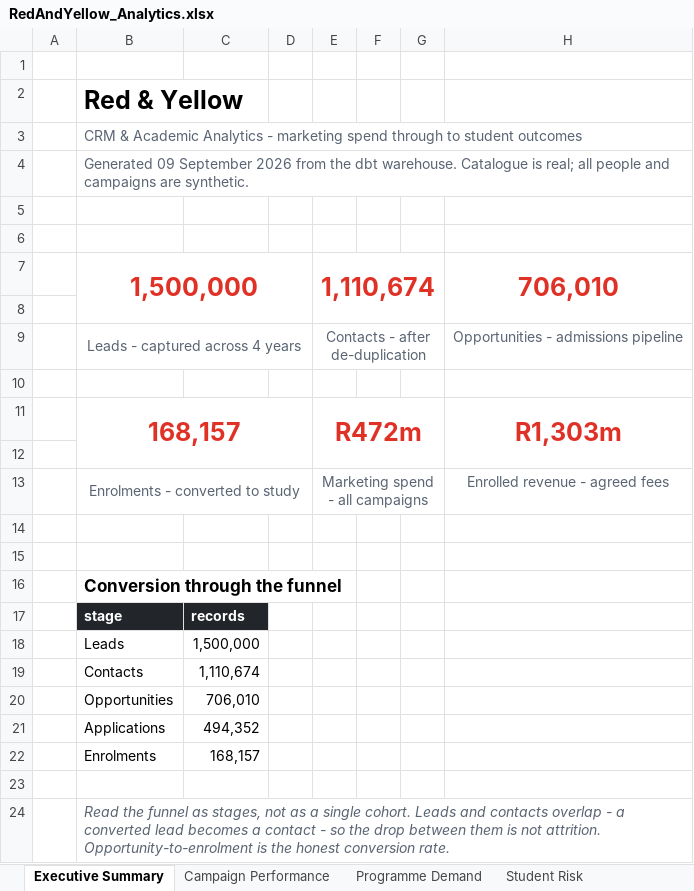
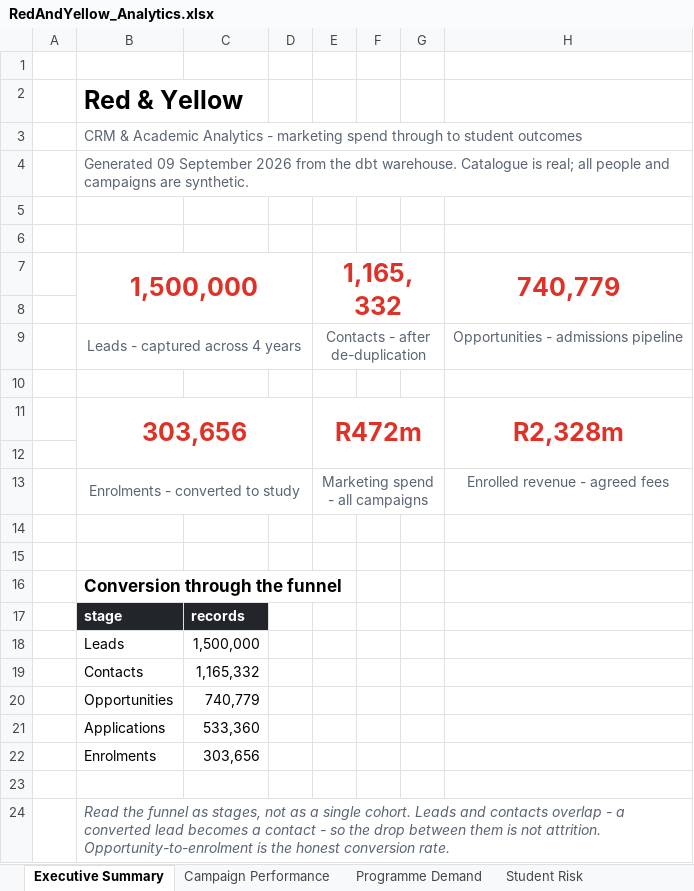
Before and after one commit to anthonyapollis/red-yellow-salesforce-handoff, an Excel workbook: reporting/RedAndYellow_Analytics.xlsx, sheet Executive Summary, drawn as a sheet; values as stored, in another font and other column widths than the file's, no borders; charts and pictures and conditional formats not drawn; removed rows and columns are numbered as before the commit, all else as after; the diff names each change by its address in the sheet, - before the commit and + after, or states it on an @@ line.

```diff
--- a/reporting/RedAndYellow_Analytics.xlsx (sheet Executive Summary)
+++ b/reporting/RedAndYellow_Analytics.xlsx (sheet Executive Summary)
-row 7:  | 1,500,000 |  |  | 1,110,674 |  |  | 706,010
+row 7:  | 1,500,000 |  |  | 1,165,332 |  |  | 740,779
-row 11:  | 168,157 |  |  | R472m |  |  | R1,303m
+row 11:  | 303,656 |  |  | R472m |  |  | R2,328m
-C19: 1,110,674
+C19: 1,165,332
-C20: 706,010
+C20: 740,779
-C21: 494,352
+C21: 533,360
-C22: 168,157
+C22: 303,656
```
Also changed, not shown: sheet Programme Demand, sheet Campaign Performance, sheet Student Risk, sheet Data Quality, sheet DQ Scorecard, other sheet tabs, charts or pictures, 54 other files.
